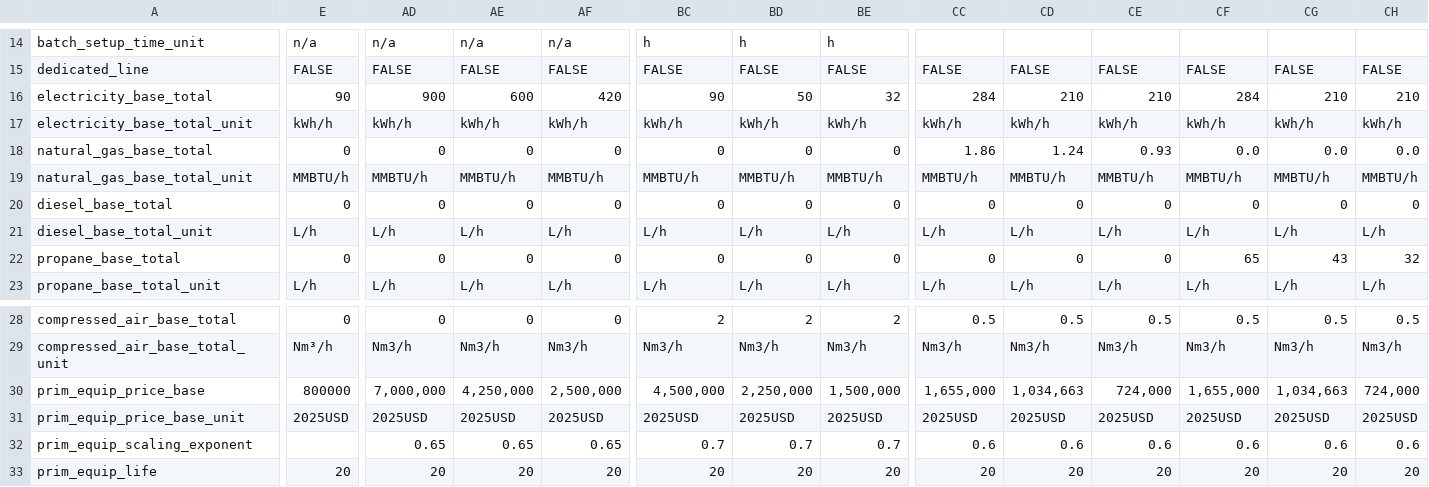
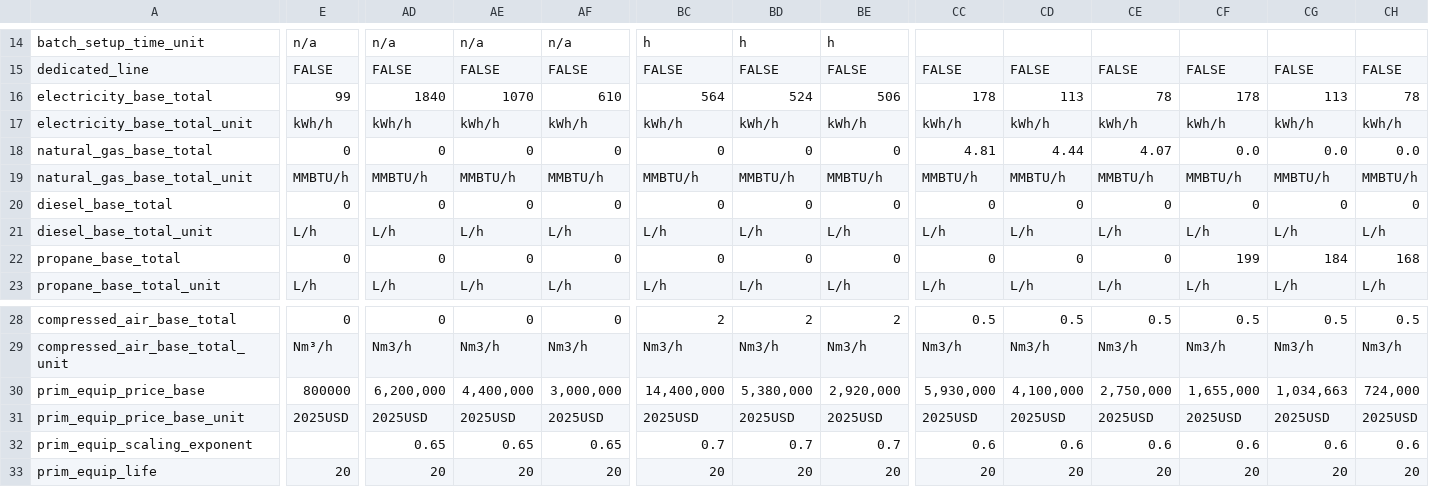
Before and after one commit to acheng98/Lithium-Interventions, a CSV file: Processing Models/data/Machine Blocks Data.csv, drawn as a sheet; only a part is shown, gaps mark what is left out; the diff covers the shown part only; the diff names each change by its address in the sheet, - before the commit and + after, or states it on an @@ line.

```diff
--- a/Processing Models/data/Machine Blocks Data.csv
+++ b/Processing Models/data/Machine Blocks Data.csv
-E16: 90
+E16: 99
-AD16: 900
+AD16: 1840
-AE16: 600
+AE16: 1070
-AF16: 420
+AF16: 610
-BC16: 90
+BC16: 564
-BD16: 50
+BD16: 524
-BE16: 32
+BE16: 506
-CC16: 284
+CC16: 178
-CD16: 210
+CD16: 113
-CE16: 210
+CE16: 78
-CF16: 284
+CF16: 178
-CG16: 210
+CG16: 113
-CH16: 210
+CH16: 78
-CC18: 1.86
+CC18: 4.81
-CD18: 1.24
+CD18: 4.44
-CE18: 0.93
+CE18: 4.07
-CF22: 65
+CF22: 199
-CG22: 43
+CG22: 184
-CH22: 32
+CH22: 168
-AD30: 7,000,000
+AD30: 6,200,000
-AE30: 4,250,000
+AE30: 4,400,000
-AF30: 2,500,000
+AF30: 3,000,000
-BC30: 4,500,000
+BC30: 14,400,000
-BD30: 2,250,000
+BD30: 5,380,000
-BE30: 1,500,000
+BE30: 2,920,000
-CC30: 1,655,000
+CC30: 5,930,000
-CD30: 1,034,663
+CD30: 4,100,000
-CE30: 724,000
+CE30: 2,750,000
```
Also changed, not shown: 7 edited cells elsewhere in this file, Costs-Emissions/reported_both.csv, 49 other files.
